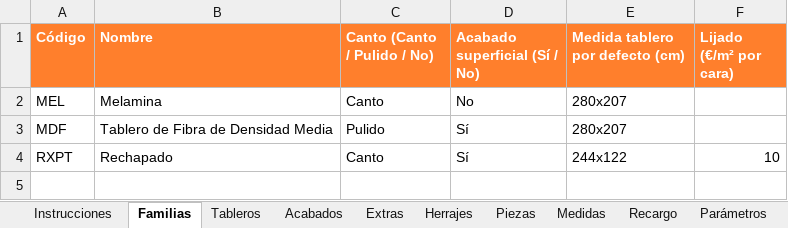
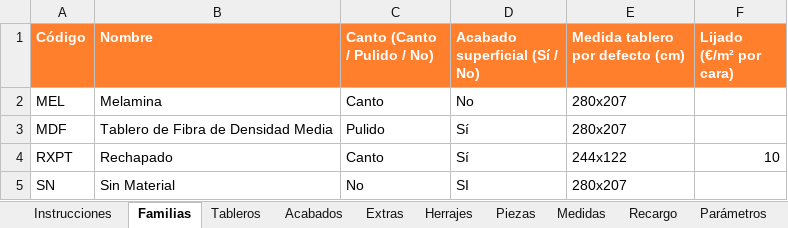
Before and after one commit to byaida99/pressupostos, an Excel workbook: catalogo.xlsx, sheet Familias, drawn as a sheet; values as stored, in another font and other column widths than the file's, no borders; the diff names each change by its address in the sheet, - before the commit and + after, or states it on an @@ line.

```diff
--- a/catalogo.xlsx (sheet Familias)
+++ b/catalogo.xlsx (sheet Familias)
+row 5: SN | Sin Material | No | SI | 280x207
```
Also changed, not shown: sheet Tableros, sheet Parámetros, plantilla_presupuesto.xlsx, 10 other files.
